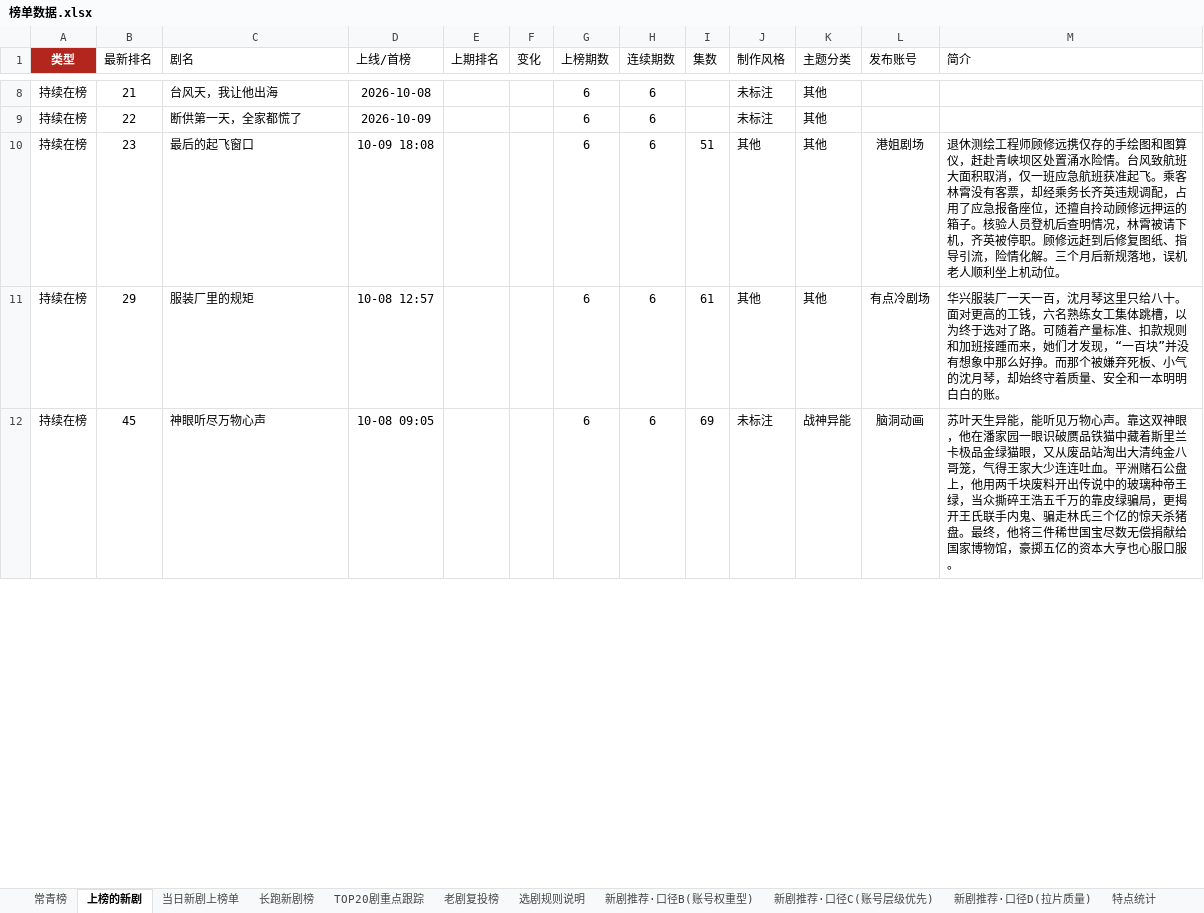
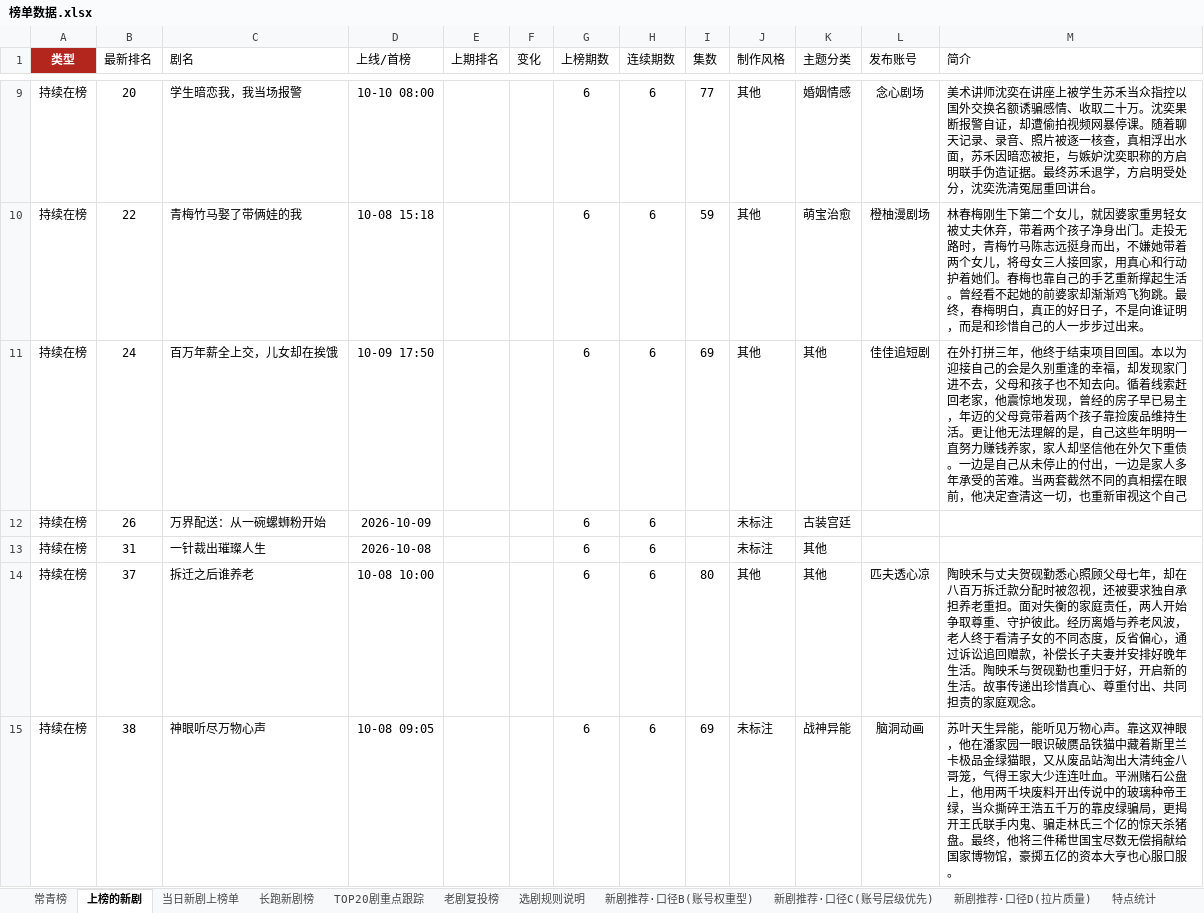
Before and after one commit to 2m247cdz9k-design/tomato-drama-rankings, an Excel workbook: 榜单数据.xlsx, sheet 上榜的新剧, drawn as a sheet; only a part is shown, gaps mark what is left out; values as stored, in another font and other column widths than the file's, no borders; removed rows and columns are numbered as before the commit, all else as after; the diff covers the shown part only; the diff names each change by its address in the sheet, - before the commit and + after, or states it on an @@ line.

```diff
--- a/榜单数据.xlsx (sheet 上榜的新剧)
+++ b/榜单数据.xlsx (sheet 上榜的新剧)
+row 9: 持续在榜 | 20 | 学生暗恋我，我当场报警 | 10-10 08:00 |  |  | 6 | 6 | 77 | 其他 | 婚姻情感 | 念心剧场 | 美术讲师沈奕在讲座上被学生苏禾当众指控以国外交换名额诱骗感情、收取二十万。沈奕果断报警自证，却遭偷拍视频网暴停课。随着聊天记录、录音、照片被逐一核查，真相浮出水面，苏禾因暗恋被拒，与嫉妒沈奕职称的方启明联手伪造证据。最终苏禾退学，方启明受处分，沈奕洗清冤屈重回讲台。
+row 10: 持续在榜 | 22 | 青梅竹马娶了带俩娃的我 | 10-08 15:18 |  |  | 6 | 6 | 59 | 其他 | 萌宝治愈 | 橙柚漫剧场 | 林春梅刚生下第二个女儿，就因婆家重男轻女被丈夫休弃，带着两个孩子净身出门。走投无路时，青梅竹马陈志远挺身而出，不嫌她带着两个女儿，将母女三人接回家，用真心和行动护着她们。春梅也靠自己的手艺重新撑起生活。曾经看不起她的前婆家却渐渐鸡飞狗跳。最终，春梅明白，真正的好日子，不是向谁证明，而是和珍惜自己的人一步步过出来。
+row 11: 持续在榜 | 24 | 百万年薪全上交，儿女却在挨饿 | 10-09 17:50 |  |  | 6 | 6 | 69 | 其他 | 其他 | 佳佳追短剧 | 在外打拼三年，他终于结束项目回国。本以为迎接自己的会是久别重逢的幸福，却发现家门进不去，父母和孩子也不知去向。循着线索赶回老家，他震惊地发现，曾经的房子早已易主，年迈的父母竟带着两个孩子靠捡废品维持生活。更让他无法理解的是，自己这些年明明一直努力赚钱养家，家人却坚信他在外欠下重债。一边是自己从未停止的付出，一边是家人多年承受的苦难。当两套截然不同的真相摆在眼前，他决定查清这一切，也重新审视这个自己
-B12 (最新排名): 21
+B12 (最新排名): 26
-C12 (剧名): 台风天，我让他出海
+C12 (剧名): 万界配送：从一碗螺蛳粉开始
-D12 (上线/首榜): 2026-10-08
+D12 (上线/首榜): 2026-10-09
-K12 (主题分类): 其他
+K12 (主题分类): 古装宫廷
-B13 (最新排名): 22
+B13 (最新排名): 31
-C13 (剧名): 断供第一天，全家都慌了
+C13 (剧名): 一针裁出璀璨人生
-D13 (上线/首榜): 2026-10-09
+D13 (上线/首榜): 2026-10-08
-B14 (最新排名): 23
+B14 (最新排名): 37
-C14 (剧名): 最后的起飞窗口
+C14 (剧名): 拆迁之后谁养老
-D14 (上线/首榜): 10-09 18:08
+D14 (上线/首榜): 10-08 10:00
-I14 (集数): 51
+I14 (集数): 80
-L14 (发布账号): 港姐剧场
+L14 (发布账号): 匹夫透心凉
-M14 (简介): 退休测绘工程师顾修远携仅存的手绘图和图算仪，赶赴青峡坝区处置涌水险情。台风致航班大面积取消，仅一班应急航班获准起飞。乘客林霄没有客票，却经乘务长齐英违规调配，占用了应急报备座位，还擅自拎动顾修远押运的箱子。核验人员登机后查明情况，林霄被请下机，齐英被停职。顾修远赶到后修复图纸、指导引流，险情化解。三个月后新规落地，误机老人顺利坐上机动位。
+M14 (简介): 陶映禾与丈夫贺砚勤悉心照顾父母七年，却在八百万拆迁款分配时被忽视，还被要求独自承担养老重担。面对失衡的家庭责任，两人开始争取尊重、守护彼此。经历离婚与养老风波，老人终于看清子女的不同态度，反省偏心，通过诉讼追回赠款，补偿长子夫妻并安排好晚年生活。陶映禾与贺砚勤也重归于好，开启新的生活。故事传递出珍惜真心、尊重付出、共同担责的家庭观念。
-row 11: 持续在榜 | 29 | 服装厂里的规矩 | 10-08 12:57 |  |  | 6 | 6 | 61 | 其他 | 其他 | 有点冷剧场 | 华兴服装厂一天一百，沈月琴这里只给八十。面对更高的工钱，六名熟练女工集体跳槽，以为终于选对了路。可随着产量标准、扣款规则和加班接踵而来，她们才发现，“一百块”并没有想象中那么好挣。而那个被嫌弃死板、小气的沈月琴，却始终守着质量、安全和一本明明白白的账。
-B15 (最新排名): 45
+B15 (最新排名): 38
```
Also changed, not shown: 12 added rows, 15 removed rows and 85 edited cells elsewhere in this sheet, sheet 长跑新剧榜, sheet TOP20剧重点跟踪, sheet 当日新剧上榜单, sheet 特点统计, sheet 常青榜, sheet 新剧推荐·口径C(账号层级优先), 1 more sheet, 2 other files.
